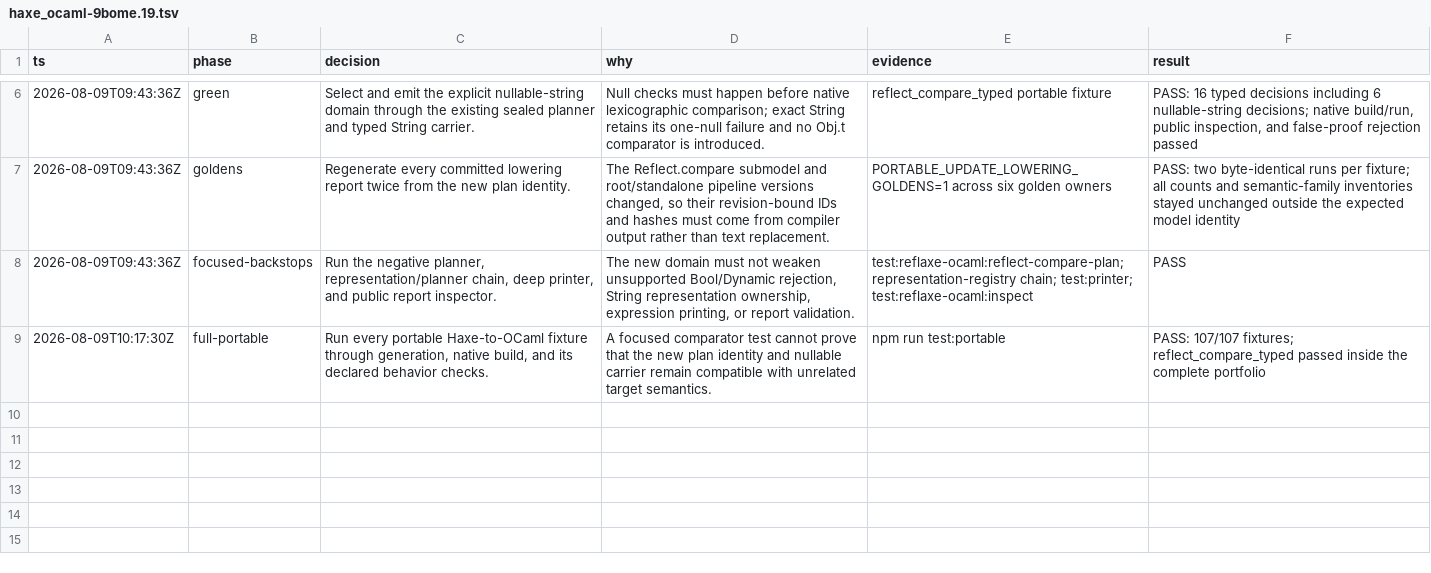
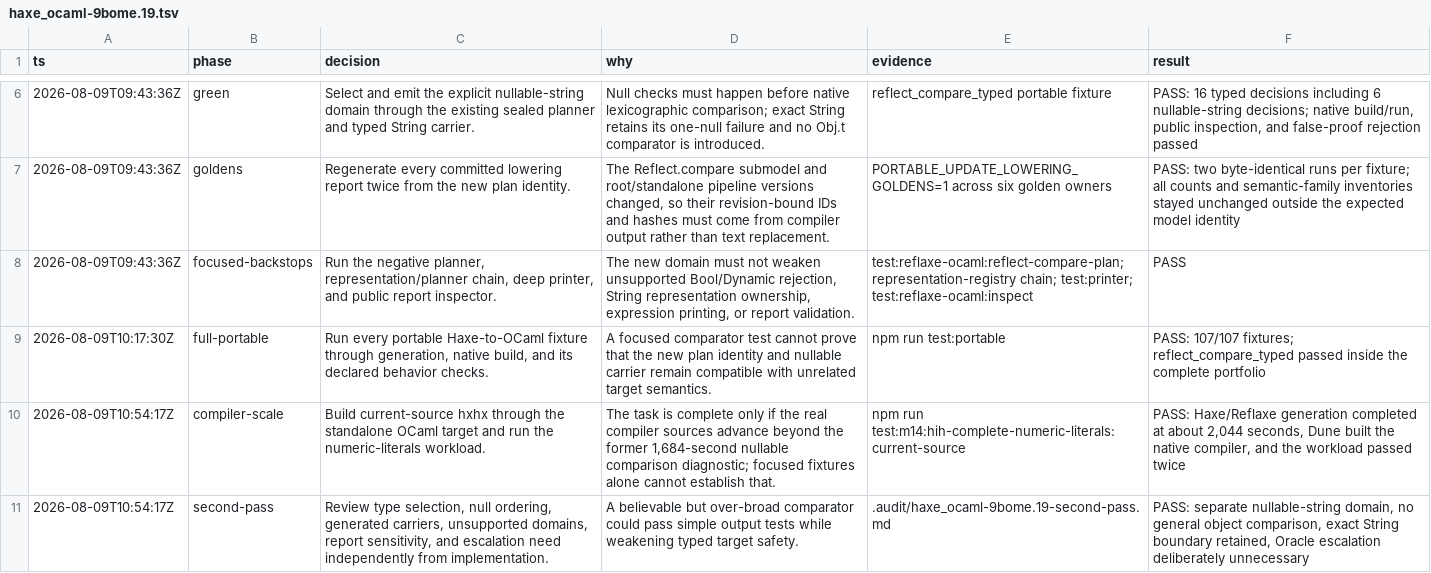
Before and after one commit to fullofcaffeine/hxhx, a TSV file: .audit/haxe_ocaml-9bome.19.tsv, drawn as a sheet; only a part is shown, gaps mark what is left out.

Commit message:
chore(beads): close nullable string comparison task
Record the clean current-source compiler proof and the independent second-pass
review for the nullable String Reflect.compare fix. The real hxhx sources now
generate OCaml, build a native compiler through Dune, and pass the retained
numeric-literals workload instead of stopping at the former nullable comparison
diagnostic.

Close haxe_ocaml-9bome.19 with the exact focused, 107-fixture portable, and
compiler-scale evidence. README Goals remain unchanged because this resolves
one target-semantic blocker rather than completing Full1 or release readiness.

Verified with the current-source compiler workload, local-path guard,
handwritten-OCaml ownership guard, and clean diff checks.

```diff
--- a/.audit/haxe_ocaml-9bome.19.tsv
+++ b/.audit/haxe_ocaml-9bome.19.tsv
@@ -9 +9,3 @@ ts	phase	decision	why	evidence	result
 2026-08-09T10:17:30Z	full-portable	Run every portable Haxe-to-OCaml fixture through generation, native build, and its declared behavior checks.	A focused comparator test cannot prove that the new plan identity and nullable carrier remain compatible with unrelated target semantics.	npm run test:portable	PASS: 107/107 fixtures; reflect_compare_typed passed inside the complete portfolio
+2026-08-09T10:54:17Z	compiler-scale	Build current-source hxhx through the standalone OCaml target and run the numeric-literals workload.	The task is complete only if the real compiler sources advance beyond the former 1,684-second nullable comparison diagnostic; focused fixtures alone cannot establish that.	npm run test:m14:hih-complete-numeric-literals:current-source	PASS: Haxe/Reflaxe generation completed at about 2,044 seconds, Dune built the native compiler, and the workload passed twice
+2026-08-09T10:54:17Z	second-pass	Review type selection, null ordering, generated carriers, unsupported domains, report sensitivity, and escalation need independently from implementation.	A believable but over-broad comparator could pass simple output tests while weakening typed target safety.	.audit/haxe_ocaml-9bome.19-second-pass.md	PASS: separate nullable-string domain, no general object comparison, exact String boundary retained, Oracle escalation deliberately unnecessary
```
Also changed, not shown: 3 other files.
